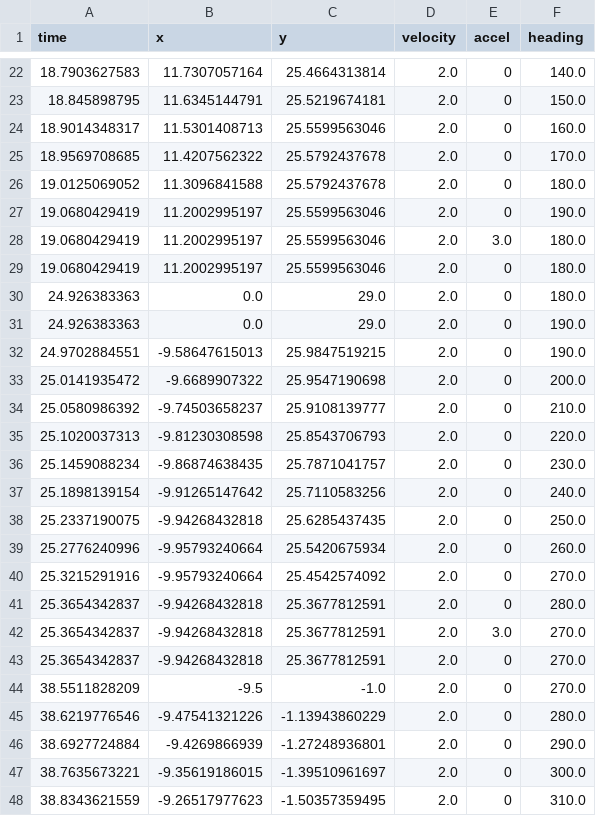
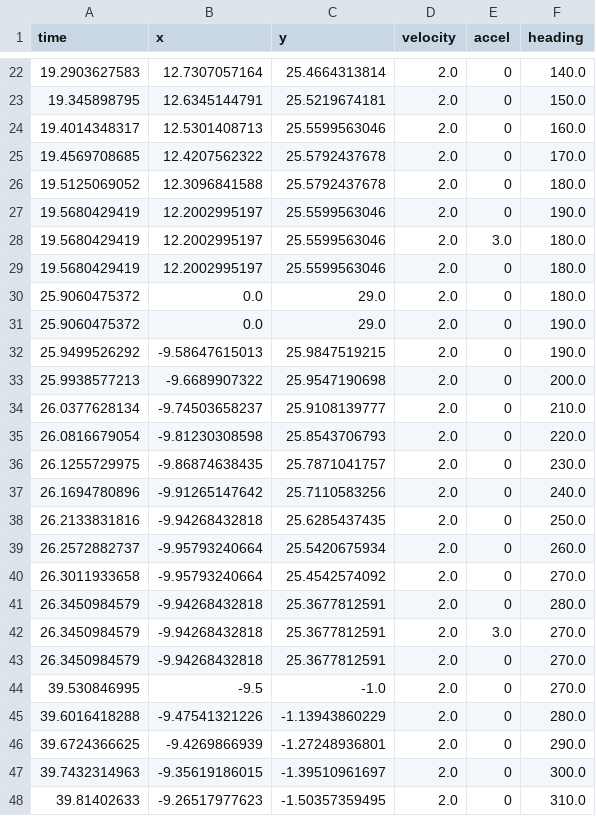
Before and after one commit to SoonerRobotics/nrc_software, a CSV file: trajectory_gen/output_traj.csv, drawn as a sheet; only a part is shown, gaps mark what is left out; the diff covers the shown part only.

```diff
--- a/trajectory_gen/output_traj.csv
+++ b/trajectory_gen/output_traj.csv
@@ -22,27 +22,27 @@ time, x, y, velocity, accel, heading
-18.7903627583, 11.7307057164, 25.4664313814, 2.0, 0, 140.0
-18.845898795, 11.6345144791, 25.5219674181, 2.0, 0, 150.0
-18.9014348317, 11.5301408713, 25.5599563046, 2.0, 0, 160.0
-18.9569708685, 11.4207562322, 25.5792437678, 2.0, 0, 170.0
-19.0125069052, 11.3096841588, 25.5792437678, 2.0, 0, 180.0
-19.0680429419, 11.2002995197, 25.5599563046, 2.0, 0, 190.0
-19.0680429419, 11.2002995197, 25.5599563046, 2.0, 3.0, 180.0
-19.0680429419, 11.2002995197, 25.5599563046, 2.0, 0, 180.0
-24.926383363, 0.0, 29.0, 2.0, 0, 180.0
-24.926383363, 0.0, 29.0, 2.0, 0, 190.0
-24.9702884551, -9.58647615013, 25.9847519215, 2.0, 0, 190.0
-25.0141935472, -9.6689907322, 25.9547190698, 2.0, 0, 200.0
-25.0580986392, -9.74503658237, 25.9108139777, 2.0, 0, 210.0
-25.1020037313, -9.81230308598, 25.8543706793, 2.0, 0, 220.0
-25.1459088234, -9.86874638435, 25.7871041757, 2.0, 0, 230.0
-25.1898139154, -9.91265147642, 25.7110583256, 2.0, 0, 240.0
-25.2337190075, -9.94268432818, 25.6285437435, 2.0, 0, 250.0
-25.2776240996, -9.95793240664, 25.5420675934, 2.0, 0, 260.0
-25.3215291916, -9.95793240664, 25.4542574092, 2.0, 0, 270.0
-25.3654342837, -9.94268432818, 25.3677812591, 2.0, 0, 280.0
-25.3654342837, -9.94268432818, 25.3677812591, 2.0, 3.0, 270.0
-25.3654342837, -9.94268432818, 25.3677812591, 2.0, 0, 270.0
-38.5511828209, -9.5, -1.0, 2.0, 0, 270.0
-38.6219776546, -9.47541321226, -1.13943860229, 2.0, 0, 280.0
-38.6927724884, -9.4269866939, -1.27248936801, 2.0, 0, 290.0
-38.7635673221, -9.35619186015, -1.39510961697, 2.0, 0, 300.0
-38.8343621559, -9.26517977623, -1.50357359495, 2.0, 0, 310.0
+19.2903627583, 12.7307057164, 25.4664313814, 2.0, 0, 140.0
+19.345898795, 12.6345144791, 25.5219674181, 2.0, 0, 150.0
+19.4014348317, 12.5301408713, 25.5599563046, 2.0, 0, 160.0
+19.4569708685, 12.4207562322, 25.5792437678, 2.0, 0, 170.0
+19.5125069052, 12.3096841588, 25.5792437678, 2.0, 0, 180.0
+19.5680429419, 12.2002995197, 25.5599563046, 2.0, 0, 190.0
+19.5680429419, 12.2002995197, 25.5599563046, 2.0, 3.0, 180.0
+19.5680429419, 12.2002995197, 25.5599563046, 2.0, 0, 180.0
+25.9060475372, 0.0, 29.0, 2.0, 0, 180.0
+25.9060475372, 0.0, 29.0, 2.0, 0, 190.0
+25.9499526292, -9.58647615013, 25.9847519215, 2.0, 0, 190.0
+25.9938577213, -9.6689907322, 25.9547190698, 2.0, 0, 200.0
+26.0377628134, -9.74503658237, 25.9108139777, 2.0, 0, 210.0
+26.0816679054, -9.81230308598, 25.8543706793, 2.0, 0, 220.0
+26.1255729975, -9.86874638435, 25.7871041757, 2.0, 0, 230.0
+26.1694780896, -9.91265147642, 25.7110583256, 2.0, 0, 240.0
+26.2133831816, -9.94268432818, 25.6285437435, 2.0, 0, 250.0
+26.2572882737, -9.95793240664, 25.5420675934, 2.0, 0, 260.0
+26.3011933658, -9.95793240664, 25.4542574092, 2.0, 0, 270.0
+26.3450984579, -9.94268432818, 25.3677812591, 2.0, 0, 280.0
+26.3450984579, -9.94268432818, 25.3677812591, 2.0, 3.0, 270.0
+26.3450984579, -9.94268432818, 25.3677812591, 2.0, 0, 270.0
+39.530846995, -9.5, -1.0, 2.0, 0, 270.0
+39.6016418288, -9.47541321226, -1.13943860229, 2.0, 0, 280.0
+39.6724366625, -9.4269866939, -1.27248936801, 2.0, 0, 290.0
+39.7432314963, -9.35619186015, -1.39510961697, 2.0, 0, 300.0
+39.81402633, -9.26517977623, -1.50357359495, 2.0, 0, 310.0
```
Also changed, not shown: 45 edited cells elsewhere in this file, 3 other files.
